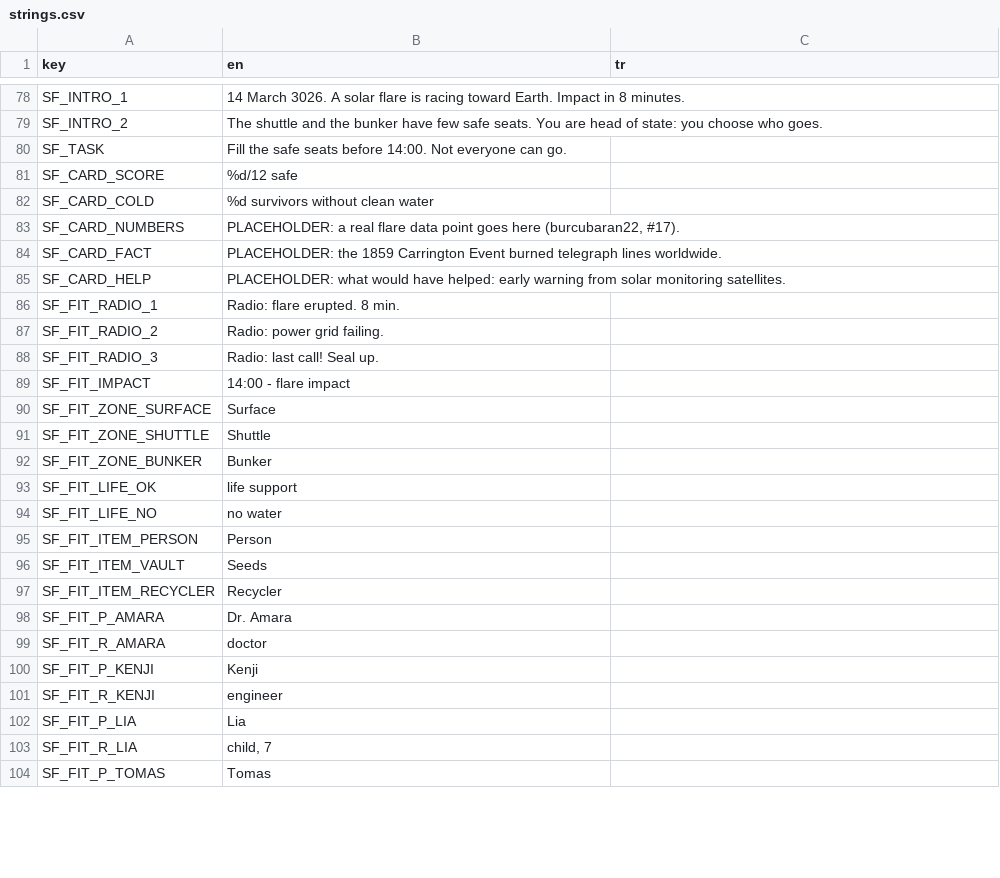
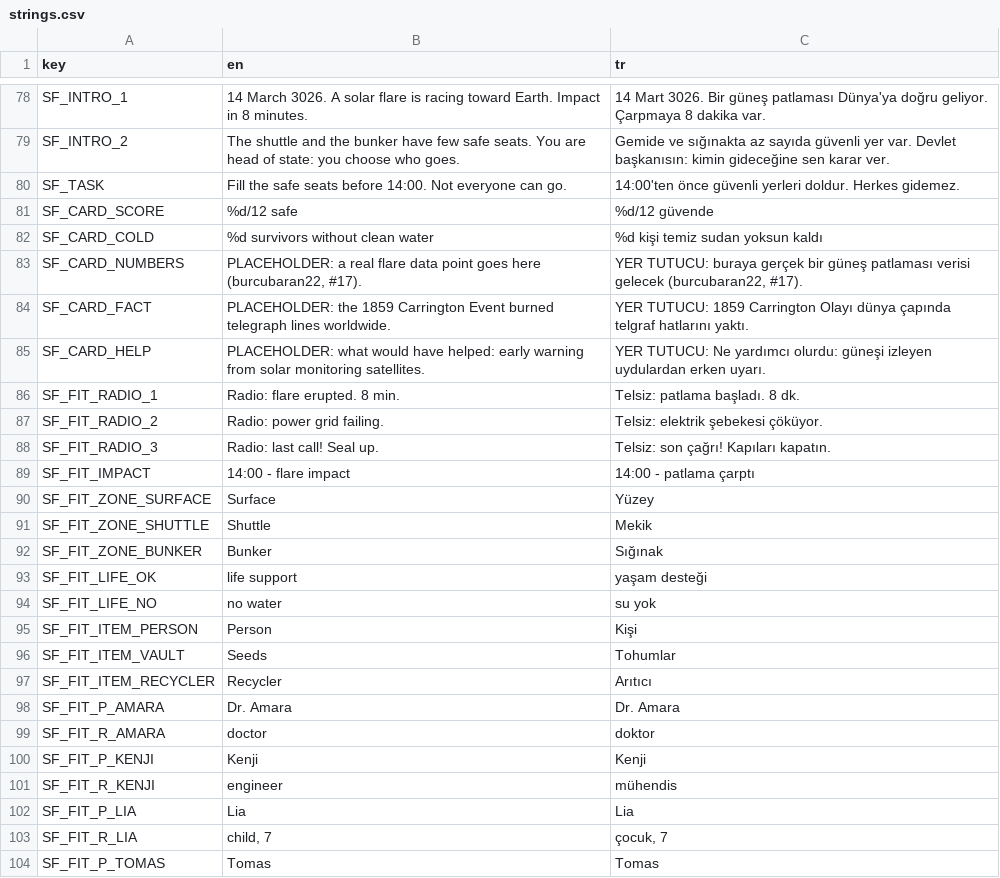
Before and after one commit to memoksin/3play, a CSV file: locale/strings.csv, drawn as a sheet; only a part is shown, gaps mark what is left out; the diff covers the shown part only; the diff names each change by its address in the sheet, - before the commit and + after, or states it on an @@ line.

```diff
--- a/locale/strings.csv
+++ b/locale/strings.csv
-C78 (tr): (empty)
+C78 (tr): 14 Mart 3026. Bir güneş patlaması Dünya'ya doğru geliyor. Çarpmaya 8 dakika var.
-C79 (tr): (empty)
+C79 (tr): Gemide ve sığınakta az sayıda güvenli yer var. Devlet başkanısın: kimin gideceğine sen karar ver.
-C80 (tr): (empty)
+C80 (tr): 14:00'ten önce güvenli yerleri doldur. Herkes gidemez.
-C81 (tr): (empty)
+C81 (tr): %d/12 güvende
-C82 (tr): (empty)
+C82 (tr): %d kişi temiz sudan yoksun kaldı
-C83 (tr): (empty)
+C83 (tr): YER TUTUCU: buraya gerçek bir güneş patlaması verisi gelecek (burcubaran22, #17).
-C84 (tr): (empty)
+C84 (tr): YER TUTUCU: 1859 Carrington Olayı dünya çapında telgraf hatlarını yaktı.
-C85 (tr): (empty)
+C85 (tr): YER TUTUCU: Ne yardımcı olurdu: güneşi izleyen uydulardan erken uyarı.
-C86 (tr): (empty)
+C86 (tr): Telsiz: patlama başladı. 8 dk.
-C87 (tr): (empty)
+C87 (tr): Telsiz: elektrik şebekesi çöküyor.
-C88 (tr): (empty)
+C88 (tr): Telsiz: son çağrı! Kapıları kapatın.
-C89 (tr): (empty)
+C89 (tr): 14:00 - patlama çarptı
-C90 (tr): (empty)
+C90 (tr): Yüzey
-C91 (tr): (empty)
+C91 (tr): Mekik
-C92 (tr): (empty)
+C92 (tr): Sığınak
-C93 (tr): (empty)
+C93 (tr): yaşam desteği
-C94 (tr): (empty)
+C94 (tr): su yok
-C95 (tr): (empty)
+C95 (tr): Kişi
-C96 (tr): (empty)
+C96 (tr): Tohumlar
-C97 (tr): (empty)
+C97 (tr): Arıtıcı
-C98 (tr): (empty)
+C98 (tr): Dr. Amara
-C99 (tr): (empty)
+C99 (tr): doktor
-C100 (tr): (empty)
+C100 (tr): Kenji
-C101 (tr): (empty)
+C101 (tr): mühendis
-C102 (tr): (empty)
+C102 (tr): Lia
-C103 (tr): (empty)
+C103 (tr): çocuk, 7
-C104 (tr): (empty)
+C104 (tr): Tomas
```
Also changed, not shown: 4 added rows and 76 edited cells elsewhere in this file, 4 other files.
